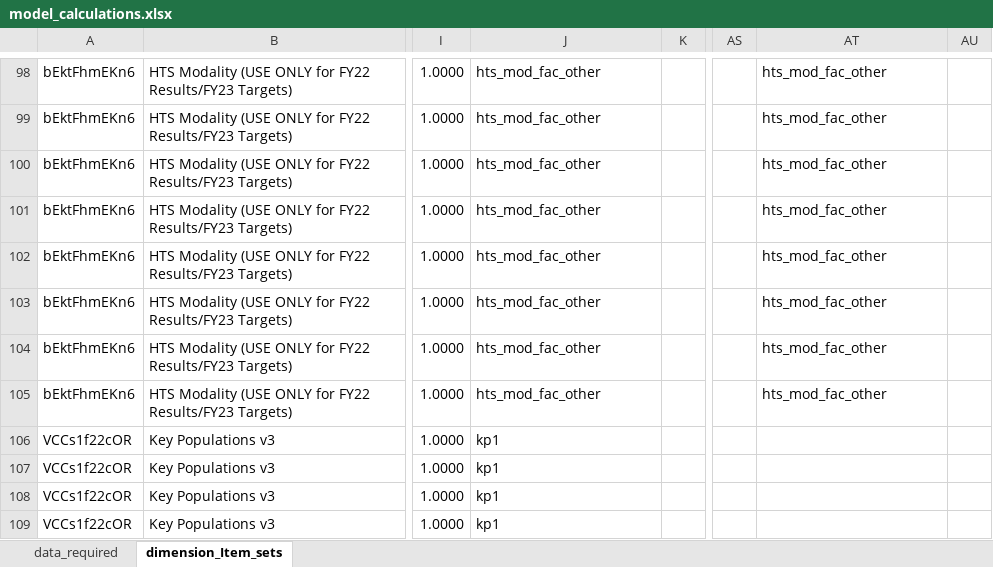
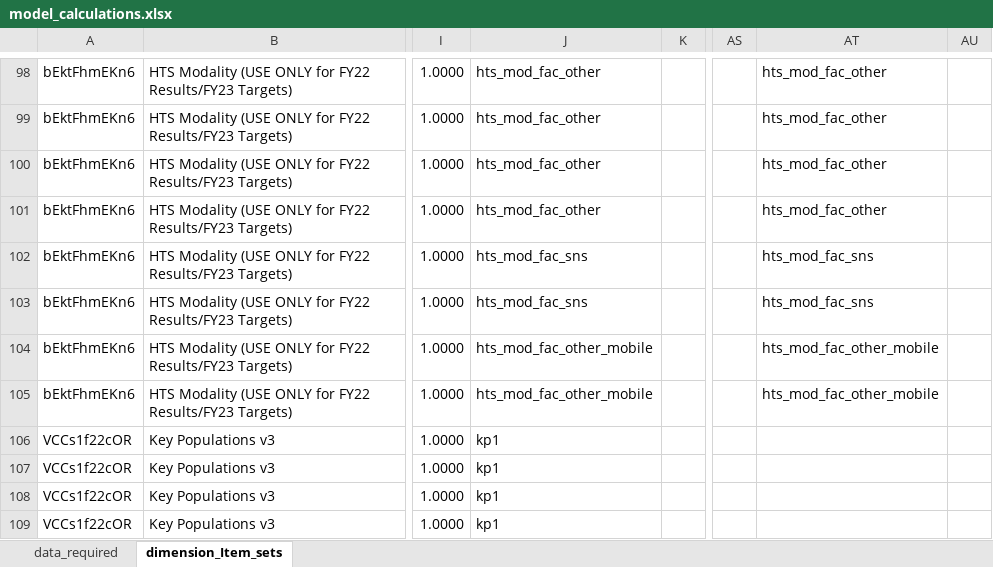
Before and after one commit to pepfar-datim/data-pack-commons, an Excel workbook: data-raw/model_calculations/model_calculations.xlsx, sheet dimension_Item_sets, drawn as a sheet; only a part is shown, gaps mark what is left out; values as stored, in another font and other column widths than the file's, no borders; the diff names each change by its address in the sheet, - before the commit and + after, or states it on an @@ line.

```diff
--- a/data-raw/model_calculations/model_calculations.xlsx (sheet dimension_Item_sets)
+++ b/data-raw/model_calculations/model_calculations.xlsx (sheet dimension_Item_sets)
-J102:J103: hts_mod_fac_other
+J102:J103: hts_mod_fac_sns
-AT102:AT103: hts_mod_fac_other
+AT102:AT103: hts_mod_fac_sns
-J104:J105: hts_mod_fac_other
+J104:J105: hts_mod_fac_other_mobile
-AT104:AT105: hts_mod_fac_other
+AT104:AT105: hts_mod_fac_other_mobile
```
Also changed, not shown: 2 other files.
